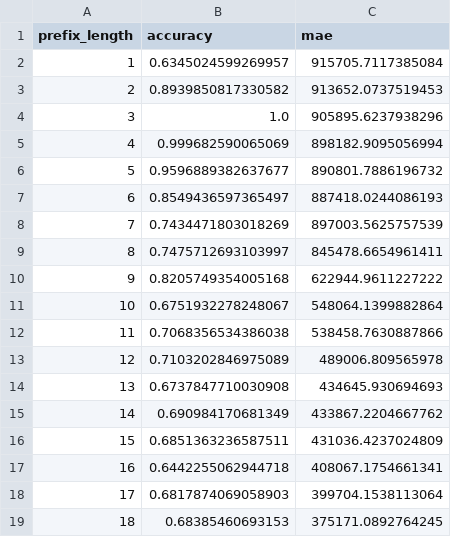
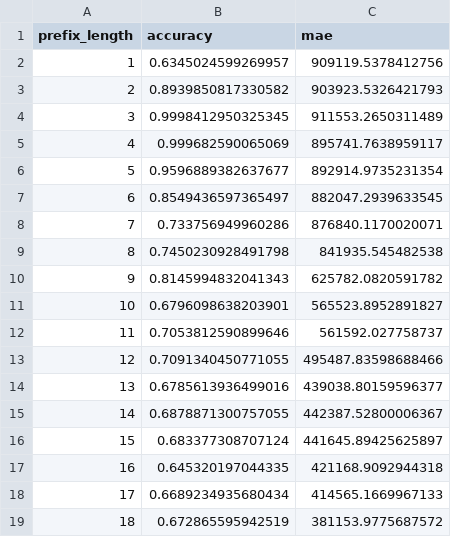
Before and after one commit to Emirkeenz/processtransformer_projekt, a CSV file: experiments/results/process_transformer_bpi2017_results.csv, drawn as a sheet; only a part is shown; the diff covers the shown part only.

Commit message:
feat: update run_experiments and regenerate results with improved plots

```diff
--- a/experiments/results/process_transformer_bpi2017_results.csv
+++ b/experiments/results/process_transformer_bpi2017_results.csv
@@ -1,19 +1,19 @@
 prefix_length,accuracy,mae
-1,0.6345024599269957,915705.7117385084
-2,0.8939850817330582,913652.0737519453
-3,1.0,905895.6237938296
-4,0.999682590065069,898182.9095056994
-5,0.9596889382637677,890801.7886196732
-6,0.8549436597365497,887418.0244086193
-7,0.7434471803018269,897003.5625757539
-8,0.7475712693103997,845478.6654961411
-9,0.8205749354005168,622944.9611227222
-10,0.6751932278248067,548064.1399882864
-11,0.7068356534386038,538458.7630887866
-12,0.7103202846975089,489006.809565978
-13,0.6737847710030908,434645.930694693
-14,0.690984170681349,433867.2204667762
-15,0.6851363236587511,431036.4237024809
-16,0.6442255062944718,408067.1754661341
-17,0.6817874069058903,399704.1538113064
-18,0.68385460693153,375171.0892764245
+1,0.6345024599269957,909119.5378412756
+2,0.8939850817330582,903923.5326421793
+3,0.9998412950325345,911553.2650311489
+4,0.999682590065069,895741.7638959117
+5,0.9596889382637677,892914.9735231354
+6,0.8549436597365497,882047.2939633545
+7,0.733756949960286,876840.1170020071
+8,0.7450230928491798,841935.545482538
+9,0.8145994832041343,625782.0820591782
+10,0.6796098638203901,565523.8952891827
+11,0.7053812590899646,561592.027758737
+12,0.7091340450771055,495487.83598688466
+13,0.6785613936499016,439038.80159596377
+14,0.6878871300757055,442387.52800006367
+15,0.683377308707124,441645.89425625897
+16,0.645320197044335,421168.9092944318
+17,0.6689234935680434,414565.1669967133
+18,0.672865595942519,381153.9775687572
```
Also changed, not shown: 47 edited cells elsewhere in this file, experiments/results/aizhan_retain_bpi2017_results.csv, experiments/results/myktbek_cnn_bpi2012_results.csv, 19 other files.
